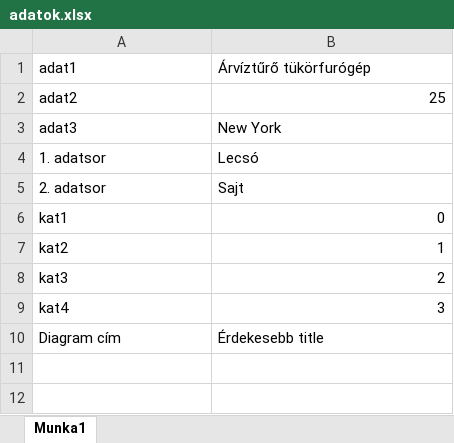
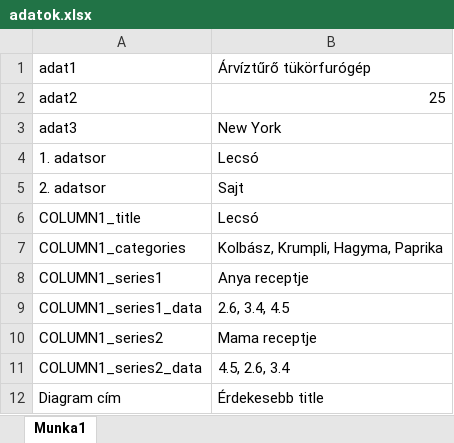
Before and after one commit to akosblack/ppt_script, an Excel workbook: input/adatok.xlsx, sheet Munka1, drawn as a sheet; values as stored, in another font and other column widths than the file's, no borders; removed rows and columns are numbered as before the commit, all else as after; the diff names each change by its address in the sheet, - before the commit and + after, or states it on an @@ line.

```diff
--- a/input/adatok.xlsx (sheet Munka1)
+++ b/input/adatok.xlsx (sheet Munka1)
-row 6: kat1 | 0
-row 7: kat2 | 1
-row 8: kat3 | 2
-row 9: kat4 | 3
+row 6: COLUMN1_title | Lecsó
+row 7: COLUMN1_categories | Kolbász, Krumpli, Hagyma, Paprika
+row 8: COLUMN1_series1 | Anya receptje
+row 9: COLUMN1_series1_data | 2.6, 3.4, 4.5
+row 10: COLUMN1_series2 | Mama receptje
+row 11: COLUMN1_series2_data | 4.5, 2.6, 3.4
```
Also changed, not shown: 3 other files.
